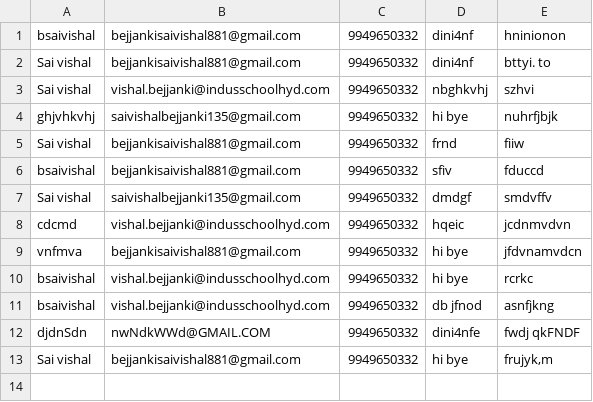
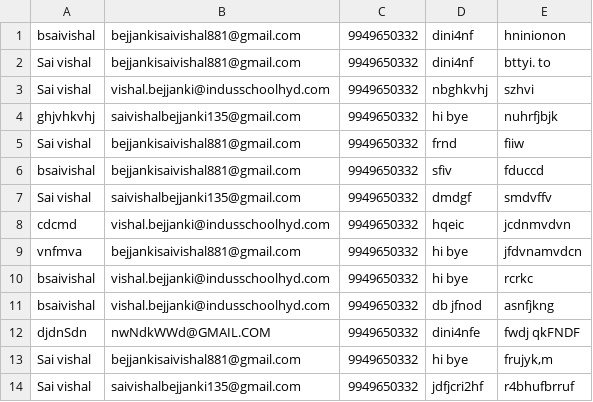
Before and after one commit to vishalcandy/Book_Donation_app, a CSV file: data.csv, drawn as a sheet; the diff names each change by its address in the sheet, - before the commit and + after, or states it on an @@ line.

Commit message:
..

```diff
--- a/data.csv
+++ b/data.csv
+row 14: Sai vishal | saivishalbejjanki135@gmail.com | 9949650332 | jdfjcri2hf | r4bhufbrruf
```
